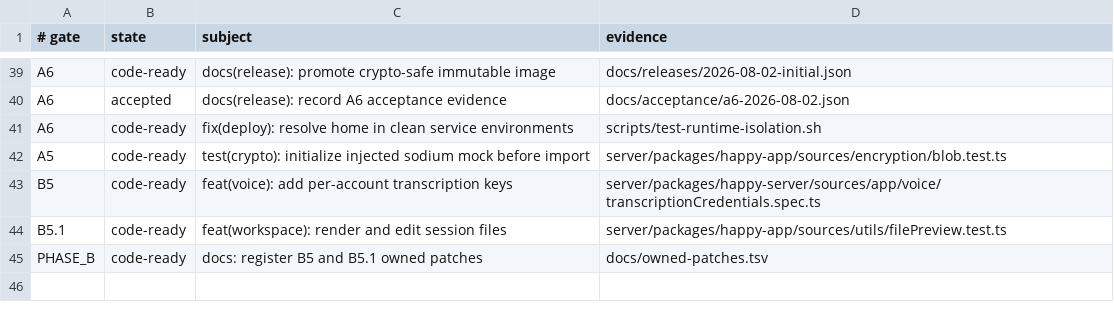
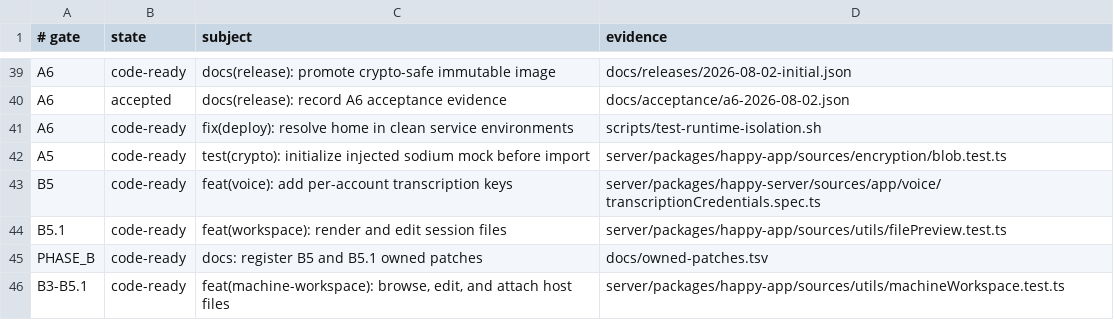
Before and after one commit to NickGuAI/HappyHerd, a TSV file: docs/owned-patches.tsv, drawn as a sheet; only a part is shown, gaps mark what is left out.

Commit message:
feat(machine-workspace): browse, edit, and attach host files

```diff
--- a/docs/owned-patches.tsv
+++ b/docs/owned-patches.tsv
@@ -45 +45,2 @@ B5.1	code-ready	feat(workspace): render and edit session files	server/packages/h
 PHASE_B	code-ready	docs: register B5 and B5.1 owned patches	docs/owned-patches.tsv
+B3-B5.1	code-ready	feat(machine-workspace): browse, edit, and attach host files	server/packages/happy-app/sources/utils/machineWorkspace.test.ts
```
Also changed, not shown: 30 other files.
